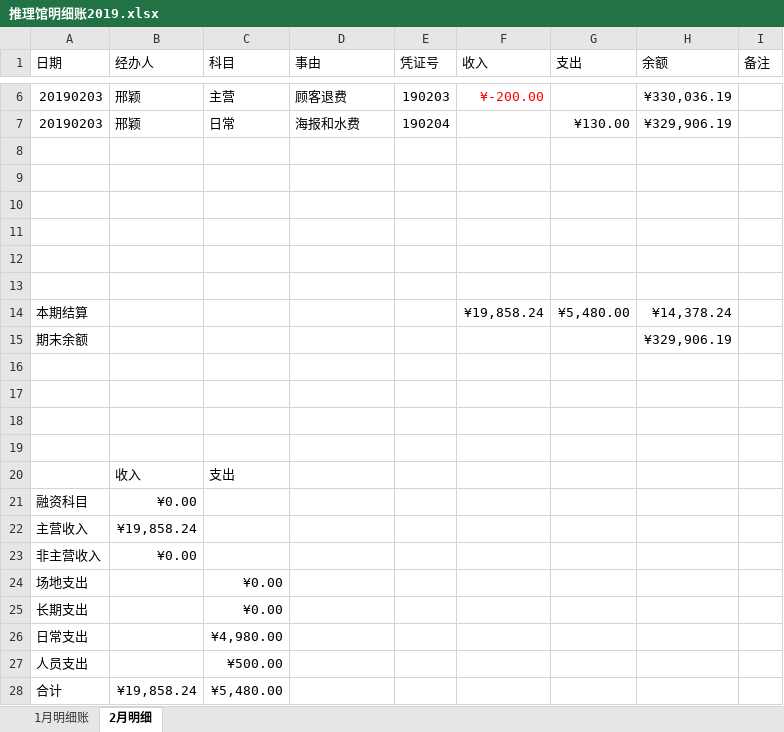
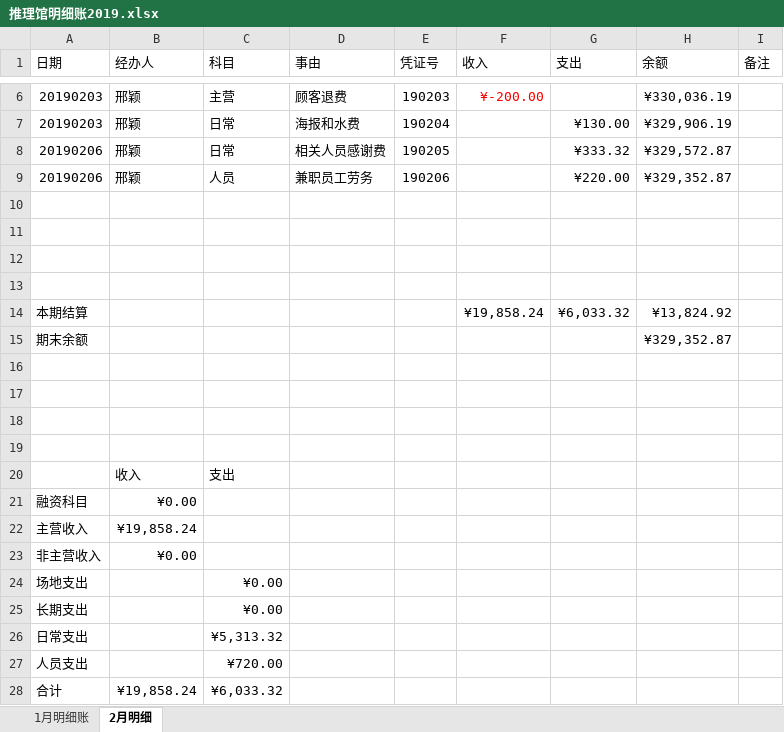
Before and after one commit to laa6202/work_doc, an Excel workbook: 21D项目/03财务资料/01账本/推理馆明细账2019.xlsx, sheet 2月明细, drawn as a sheet; only a part is shown, gaps mark what is left out; values as stored, in another font and other column widths than the file's, no borders; removed rows and columns are numbered as before the commit, all else as after; the diff names each change by its address in the sheet, - before the commit and + after, or states it on an @@ line.

```diff
--- a/21D项目/03财务资料/01账本/推理馆明细账2019.xlsx (sheet 2月明细)
+++ b/21D项目/03财务资料/01账本/推理馆明细账2019.xlsx (sheet 2月明细)
+row 8: 20190206 | 邢颖 | 日常 | 相关人员感谢费 | 190205 |  | ¥333.32 | ¥329,572.87
+row 9: 20190206 | 邢颖 | 人员 | 兼职员工劳务 | 190206 |  | ¥220.00 | ¥329,352.87
-row 12: (empty)
-row 13: (empty)
-G14 (支出): ¥5,480.00
+G14 (支出): ¥6,033.32
-H14 (余额): ¥14,378.24
+H14 (余额): ¥13,824.92
-H15 (余额): ¥329,906.19
+H15 (余额): ¥329,352.87
-C26 (科目): ¥4,980.00
+C26 (科目): ¥5,313.32
-C27 (科目): ¥500.00
+C27 (科目): ¥720.00
-C28 (科目): ¥5,480.00
+C28 (科目): ¥6,033.32
```
Also changed, not shown: 6 other files.
